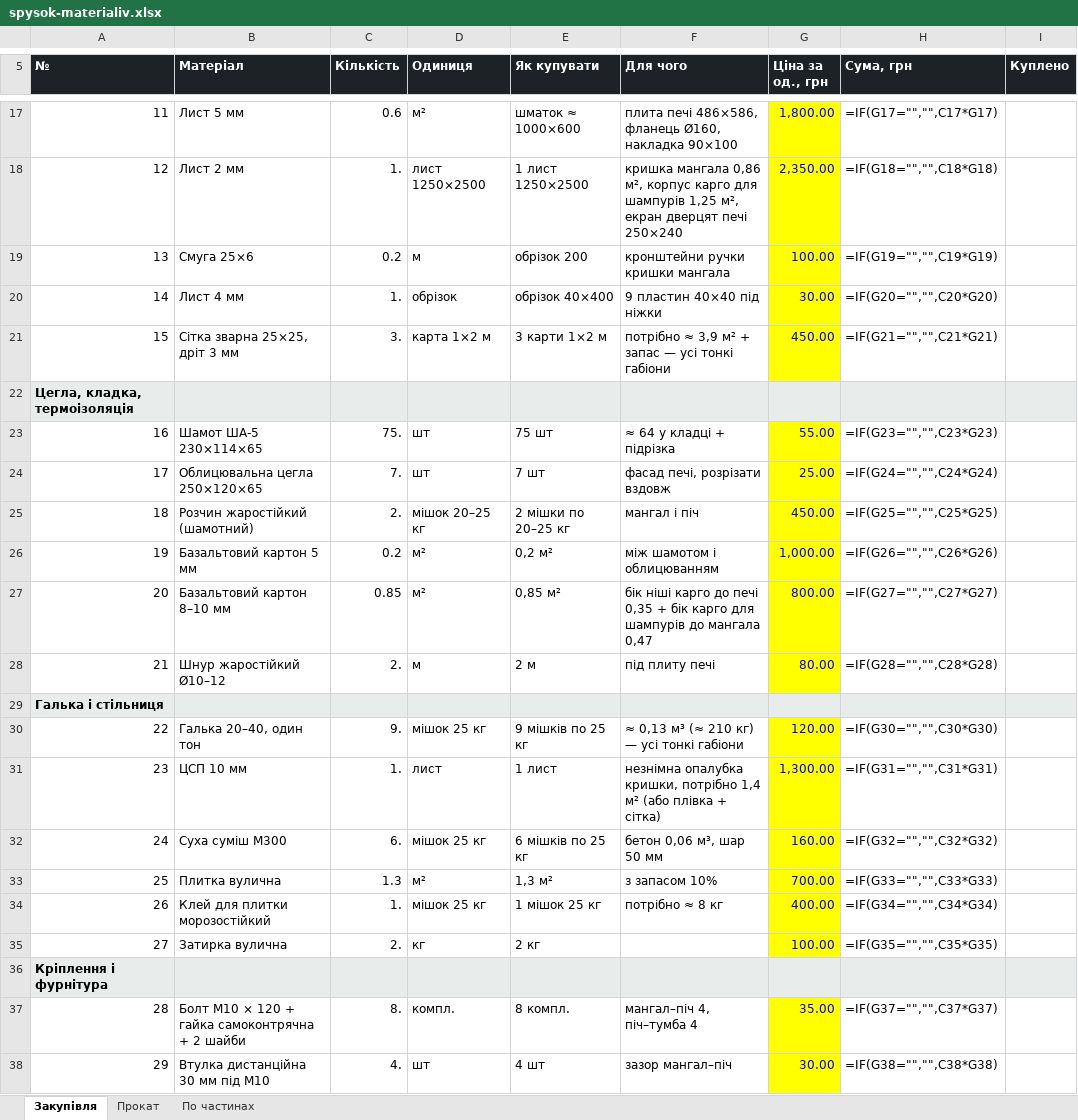
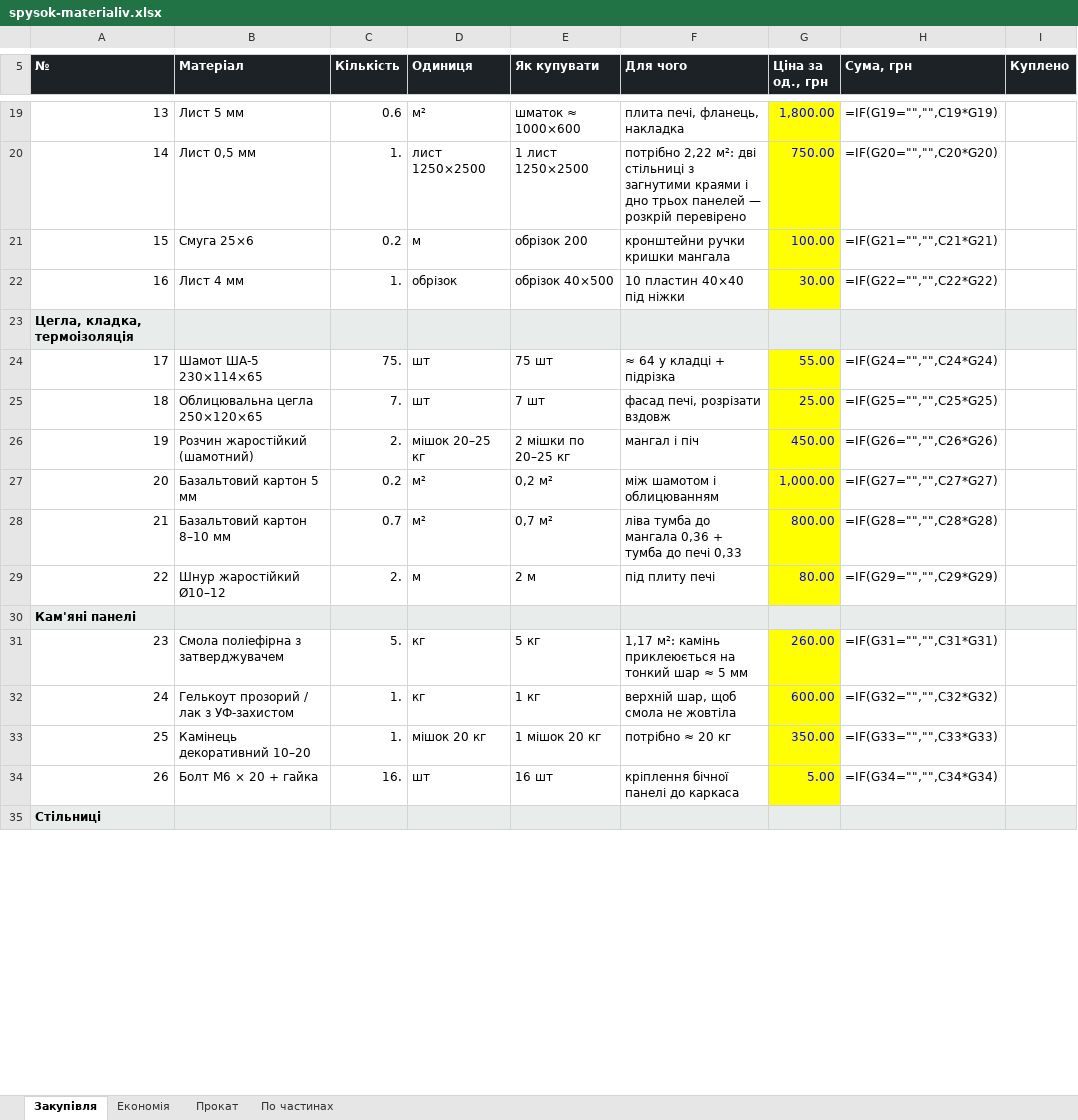
Before and after one commit to DykyiHaban/mangal, an Excel workbook: spysok-materialiv.xlsx, sheet Закупівля, drawn as a sheet; only a part is shown, gaps mark what is left out; values as stored, in another font and other column widths than the file's, no borders; formulas without a stored value are shown as written; removed rows and columns are numbered as before the commit, all else as after; the diff covers the shown part only; the diff names each change by its address in the sheet, - before the commit and + after, or states it on an @@ line.

```diff
--- a/spysok-materialiv.xlsx (sheet Закупівля)
+++ b/spysok-materialiv.xlsx (sheet Закупівля)
+sheet tab: Економія
@@ column A (№) renumbered between rows 2 and 58 @@
-F19 (Для чого): плита печі 486×586, фланець Ø160, накладка 90×100
+F19 (Для чого): плита печі, фланець, накладка
-H19 (Сума, грн): =IF(G17="","",C17*G17)
+H19 (Сума, грн): =IF(G19="","",C19*G19)
-B20 (Матеріал): Лист 2 мм
+B20 (Матеріал): Лист 0,5 мм
-F20 (Для чого): кришка мангала 0,86 м², корпус карго для шампурів 1,25 м², екран дверцят печі 250×240
+F20 (Для чого): потрібно 2,22 м²: дві стільниці з загнутими краями і дно трьох панелей — розкрій перевірено
-G20 (Ціна за од., грн): 2,350.00
+G20 (Ціна за од., грн): 750.00
-H20 (Сума, грн): =IF(G18="","",C18*G18)
+H20 (Сума, грн): =IF(G20="","",C20*G20)
-H21 (Сума, грн): =IF(G19="","",C19*G19)
+H21 (Сума, грн): =IF(G21="","",C21*G21)
-E22 (Як купувати): обрізок 40×400
+E22 (Як купувати): обрізок 40×500
-F22 (Для чого): 9 пластин 40×40 під ніжки
+F22 (Для чого): 10 пластин 40×40 під ніжки
-H22 (Сума, грн): =IF(G20="","",C20*G20)
+H22 (Сума, грн): =IF(G22="","",C22*G22)
-row 21: 15 | Сітка зварна 25×25, дріт 3 мм | 3. | карта 1×2 м | 3 карти 1×2 м | потрібно ≈ 3,9 м² + запас — усі тонкі габіони | 450.00 | =IF(G21="","",C21*G21)
-H24 (Сума, грн): =IF(G23="","",C23*G23)
+H24 (Сума, грн): =IF(G24="","",C24*G24)
-H25 (Сума, грн): =IF(G24="","",C24*G24)
+H25 (Сума, грн): =IF(G25="","",C25*G25)
-H26 (Сума, грн): =IF(G25="","",C25*G25)
+H26 (Сума, грн): =IF(G26="","",C26*G26)
-H27 (Сума, грн): =IF(G26="","",C26*G26)
+H27 (Сума, грн): =IF(G27="","",C27*G27)
-C28 (Кількість): 0.85
+C28 (Кількість): 0.7
-E28 (Як купувати): 0,85 м²
+E28 (Як купувати): 0,7 м²
-F28 (Для чого): бік ніші карго до печі 0,35 + бік карго для шампурів до мангала 0,47
+F28 (Для чого): ліва тумба до мангала 0,36 + тумба до печі 0,33
-H28 (Сума, грн): =IF(G27="","",C27*G27)
+H28 (Сума, грн): =IF(G28="","",C28*G28)
-H29 (Сума, грн): =IF(G28="","",C28*G28)
+H29 (Сума, грн): =IF(G29="","",C29*G29)
-row 30: 22 | Галька 20–40, один тон | 9. | мішок 25 кг | 9 мішків по 25 кг | ≈ 0,13 м³ (≈ 210 кг) — усі тонкі габіони | 120.00 | =IF(G30="","",C30*G30)
-row 31: 23 | ЦСП 10 мм | 1. | лист | 1 лист | незнімна опалубка кришки, потрібно 1,4 м² (або плівка + сітка) | 1,300.00 | =IF(G31="","",C31*G31)
-row 32: 24 | Суха суміш М300 | 6. | мішок 25 кг | 6 мішків по 25 кг | бетон 0,06 м³, шар 50 мм | 160.00 | =IF(G32="","",C32*G32)
-row 33: 25 | Плитка вулична | 1.3 | м² | 1,3 м² | з запасом 10% | 700.00 | =IF(G33="","",C33*G33)
-row 34: 26 | Клей для плитки морозостійкий | 1. | мішок 25 кг | 1 мішок 25 кг | потрібно ≈ 8 кг | 400.00 | =IF(G34="","",C34*G34)
-row 35: 27 | Затирка вулична | 2. | кг | 2 кг |  | 100.00 | =IF(G35="","",C35*G35)
+row 31: 23 | Смола поліефірна з затверджувачем | 5. | кг | 5 кг | 1,17 м²: камінь приклеюється на тонкий шар ≈ 5 мм | 260.00 | =IF(G31="","",C31*G31)
+row 32: 24 | Гелькоут прозорий / лак з УФ-захистом | 1. | кг | 1 кг | верхній шар, щоб смола не жовтіла | 600.00 | =IF(G32="","",C32*G32)
+row 33: 25 | Камінець декоративний 10–20 | 1. | мішок 20 кг | 1 мішок 20 кг | потрібно ≈ 20 кг | 350.00 | =IF(G33="","",C33*G33)
+row 34: 26 | Болт M6 × 20 + гайка | 16. | шт | 16 шт | кріплення бічної панелі до каркаса | 5.00 | =IF(G34="","",C34*G34)
-row 37: 28 | Болт M10 × 120 + гайка самоконтрячна + 2 шайби | 8. | компл. | 8 компл. | мангал–піч 4, піч–тумба 4 | 35.00 | =IF(G37="","",C37*G37)
-row 38: 29 | Втулка дистанційна 30 мм під M10 | 4. | шт | 4 шт | зазор мангал–піч | 30.00 | =IF(G38="","",C38*G38)
```
Also changed, not shown: 35 added rows, 32 removed rows, 28 edited cells and cell formats elsewhere in this sheet, sheet По частинах, sheet Прокат, 4 other files.
